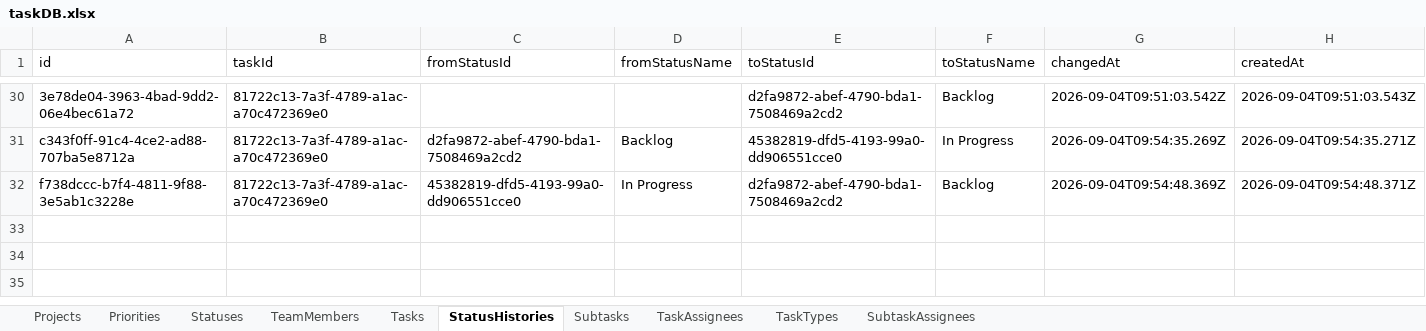
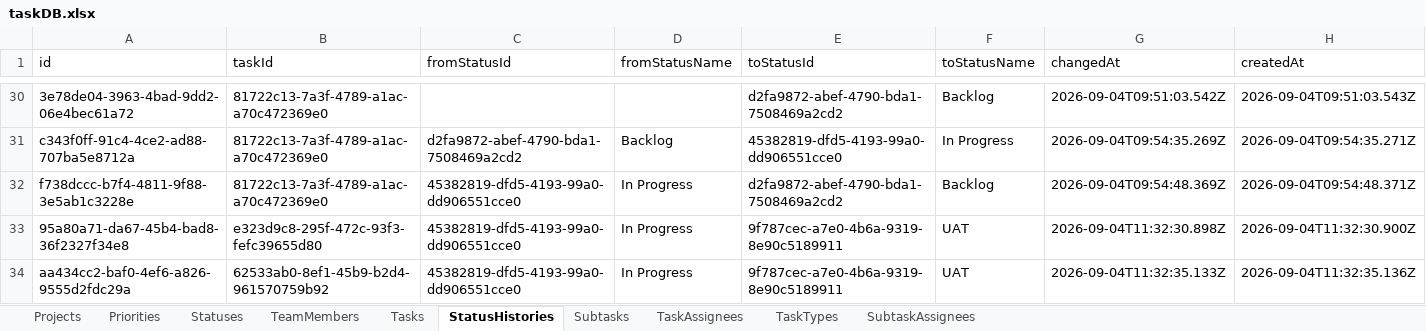
Before and after one commit to Gun247/task-manage, an Excel workbook: data/taskDB.xlsx, sheet StatusHistories, drawn as a sheet; only a part is shown, gaps mark what is left out; values as stored, in another font and other column widths than the file's, no borders; rows hold the shown columns only; the diff names each change by its address in the sheet, - before the commit and + after, or states it on an @@ line.

```diff
--- a/data/taskDB.xlsx (sheet StatusHistories)
+++ b/data/taskDB.xlsx (sheet StatusHistories)
+row 33: 95a80a71-da67-45b4-bad8-36f2327f34e8 | e323d9c8-295f-472c-93f3-fefc39655d80 | 45382819-dfd5-4193-99a0-dd906551cce0 | In Progress | 9f787cec-a7e0-4b6a-9319-8e90c5189911 | UAT | 2026-09-04T11:32:30.898Z | 2026-09-04T11:32:30.900Z
+row 34: aa434cc2-baf0-4ef6-a826-9555d2fdc29a | 62533ab0-8ef1-45b9-b2d4-961570759b92 | 45382819-dfd5-4193-99a0-dd906551cce0 | In Progress | 9f787cec-a7e0-4b6a-9319-8e90c5189911 | UAT | 2026-09-04T11:32:35.133Z | 2026-09-04T11:32:35.136Z
```
Also changed, not shown: sheet TaskAssignees, sheet SubtaskAssignees, sheet TeamMembers, sheet Statuses, sheet Tasks, sheet Subtasks, 5 other files.
